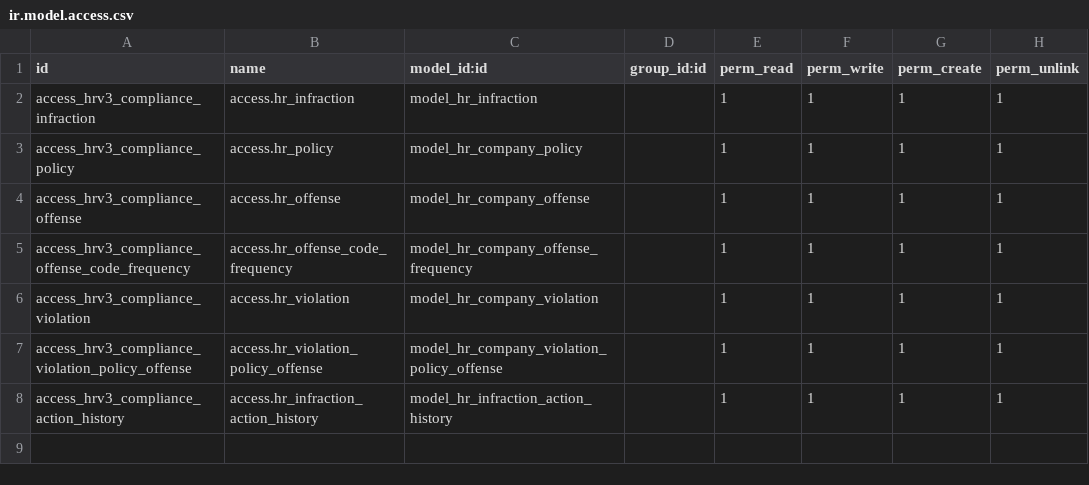
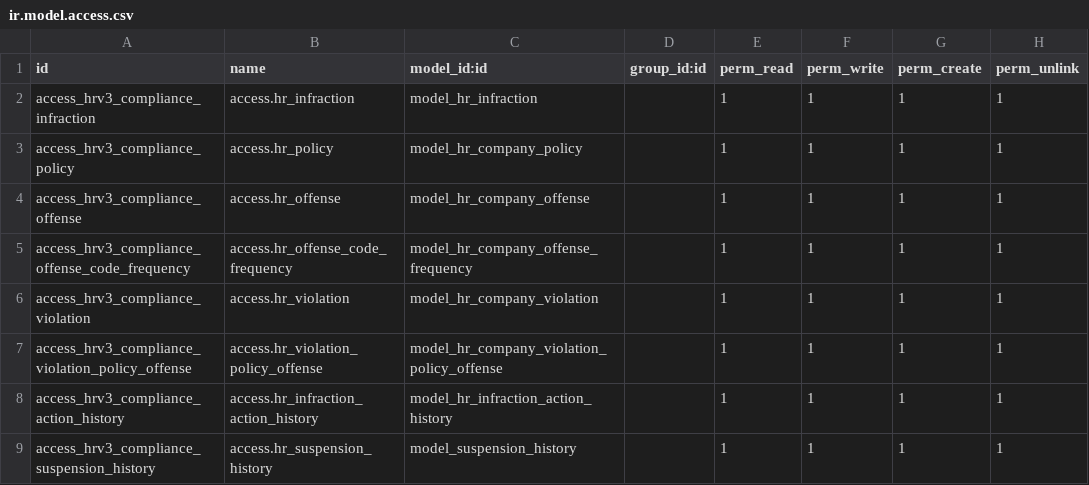
Before and after one commit to Agilis-Enterprise-Solutions/hrms, a CSV file: hrv3_compliance/security/ir.model.access.csv, drawn as a sheet.

Commit message:
updated suspension and staggered suspension

```diff
--- a/hrv3_compliance/security/ir.model.access.csv
+++ b/hrv3_compliance/security/ir.model.access.csv
@@ -8 +8,2 @@ access_hrv3_compliance_violation_policy_offense, access.hr_violation_policy_offe
 access_hrv3_compliance_action_history, access.hr_infraction_action_history,model_hr_infraction_action_history,,1,1,1,1
+access_hrv3_compliance_suspension_history, access.hr_suspension_history,model_suspension_history,,1,1,1,1
```
Also changed, not shown: 7 other files.
